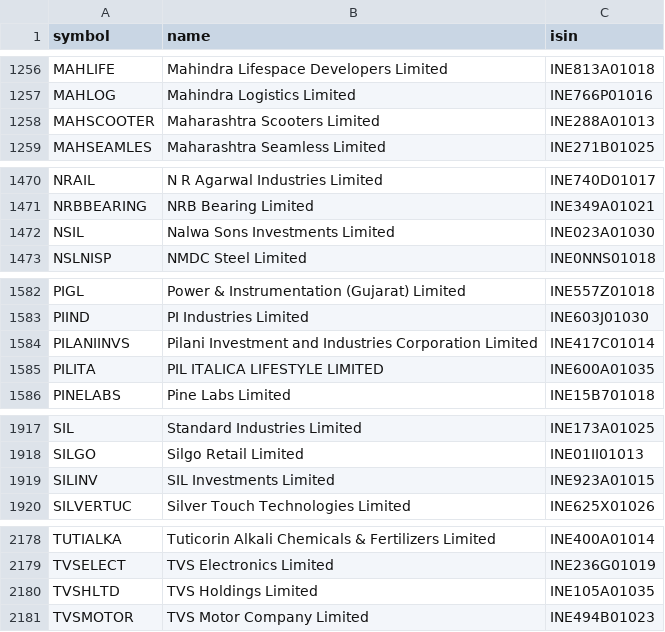
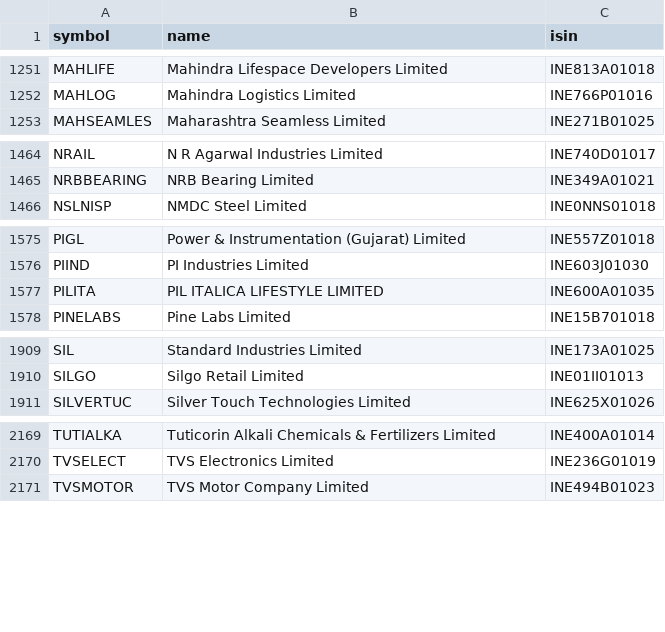
Before and after one commit to amansingh421111-coder/dma-screener, a CSV file: universe_nse.csv, drawn as a sheet; only a part is shown, gaps mark what is left out; the diff covers the shown part only; the diff names each change by its address in the sheet, - before the commit and + after, or states it on an @@ line.

```diff
--- a/universe_nse.csv
+++ b/universe_nse.csv
-row 1258: MAHSCOOTER | Maharashtra Scooters Limited | INE288A01013
-row 1472: NSIL | Nalwa Sons Investments Limited | INE023A01030
-row 1584: PILANIINVS | Pilani Investment and Industries Corporation Limited | INE417C01014
-row 1919: SILINV | SIL Investments Limited | INE923A01015
-row 2180: TVSHLTD | TVS Holdings Limited | INE105A01035
```
Also changed, not shown: 6 removed rows elsewhere in this file, 6 other files.
